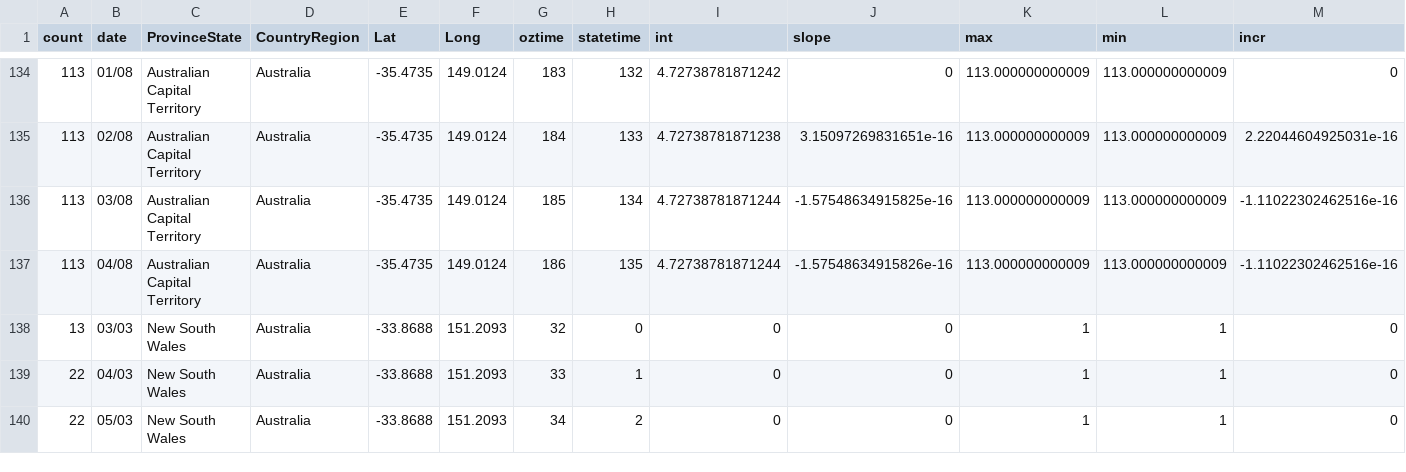
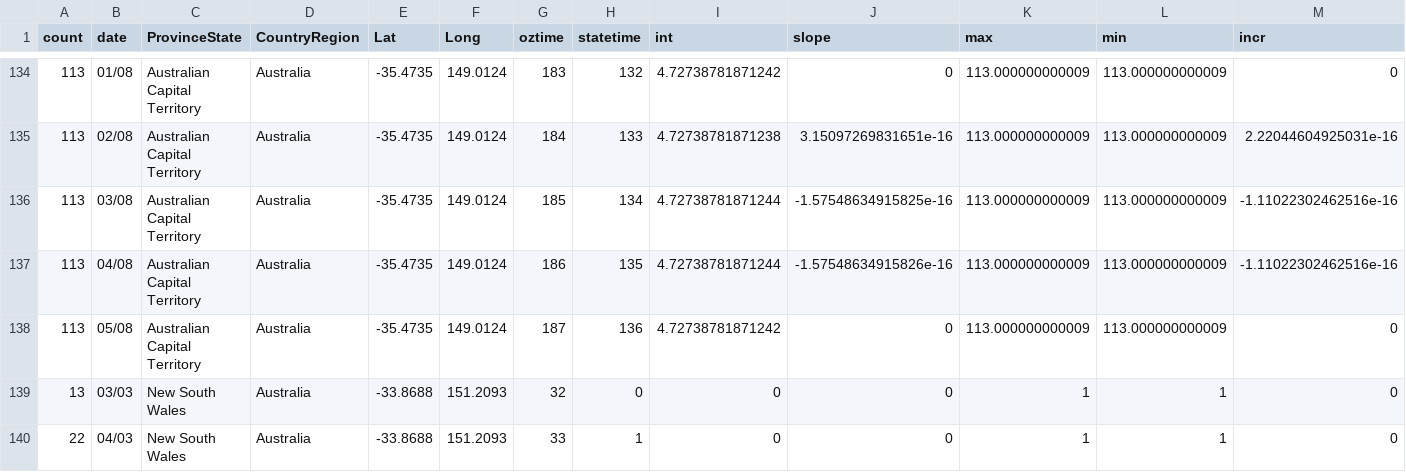
Before and after one commit to TimothyStaples/oz_covid_trajectory, a CSV file: oz_model.csv, drawn as a sheet; only a part is shown, gaps mark what is left out; the shorter side is filled out with more unchanged rows; rows hold the shown columns only; the diff covers the shown part only; the diff names each change by its address in the sheet, - before the commit and + after, or states it on an @@ line.

```diff
--- a/oz_model.csv
+++ b/oz_model.csv
+row 138: 113 | 05/08 | Australian Capital Territory | Australia | -35.4735 | 149.0124 | 187 | 136 | 4.72738781871242 | 0 | 113.000000000009 | 113.000000000009 | 0
```
Also changed, not shown: 8 added rows elsewhere in this file, oz_model_point.csv, oz_slope.csv.
